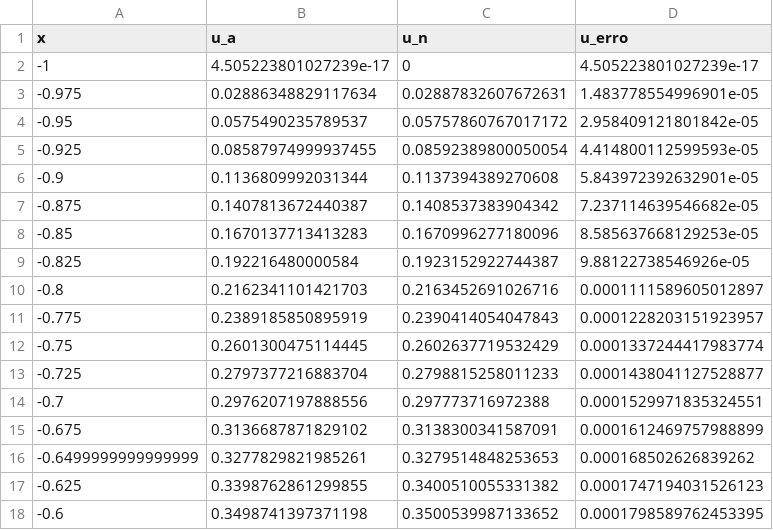
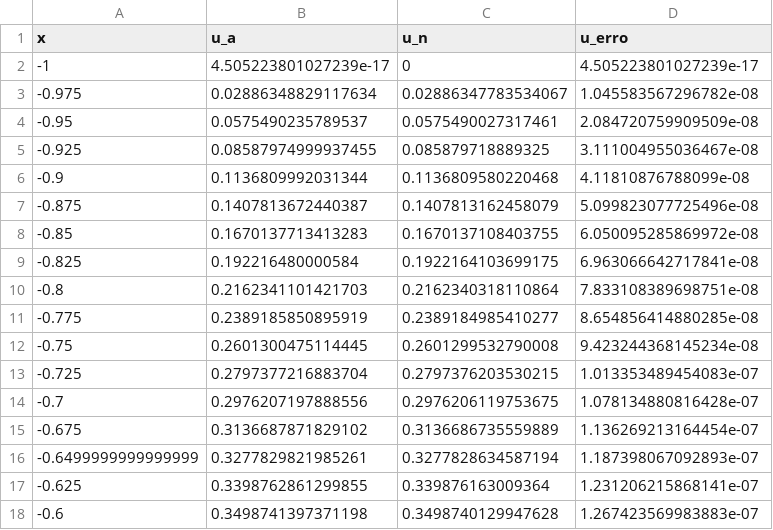
Before and after one commit to adin888/CFD_training_, a CSV file: CDF_FDM_1/CDF_FDM_1/field_final.csv, drawn as a sheet; only a part is shown; the diff covers the shown part only.

```diff
--- a/CDF_FDM_1/CDF_FDM_1/field_final.csv
+++ b/CDF_FDM_1/CDF_FDM_1/field_final.csv
@@ -2,17 +2,17 @@ x,u_a,u_n,u_erro
 -1,4.505223801027239e-17,0,4.505223801027239e-17
--0.975,0.02886348829117634,0.02887832607672631,1.483778554996901e-05
--0.95,0.0575490235789537,0.05757860767017172,2.958409121801842e-05
--0.925,0.08587974999937455,0.08592389800050054,4.414800112599593e-05
--0.9,0.1136809992031344,0.1137394389270608,5.843972392632901e-05
--0.875,0.1407813672440387,0.1408537383904342,7.237114639546682e-05
--0.85,0.1670137713413283,0.1670996277180096,8.585637668129253e-05
--0.825,0.192216480000584,0.1923152922744387,9.88122738546926e-05
--0.8,0.2162341101421703,0.2163452691026716,0.0001111589605012897
--0.775,0.2389185850895919,0.2390414054047843,0.0001228203151923957
--0.75,0.2601300475114445,0.2602637719532429,0.0001337244417983774
--0.725,0.2797377216883704,0.2798815258011233,0.0001438041127528877
--0.7,0.2976207197888556,0.297773716972388,0.0001529971835324551
--0.675,0.3136687871829102,0.3138300341587091,0.0001612469757988899
--0.6499999999999999,0.3277829821985261,0.3279514848253653,0.000168502626839262
--0.625,0.3398762861299855,0.3400510055331382,0.0001747194031526123
--0.6,0.3498741397371198,0.3500539987133652,0.0001798589762453395
+-0.975,0.02886348829117634,0.02886347783534067,1.045583567296782e-08
+-0.95,0.0575490235789537,0.0575490027317461,2.084720759909509e-08
+-0.925,0.08587974999937455,0.085879718889325,3.111004955036467e-08
+-0.9,0.1136809992031344,0.1136809580220468,4.11810876788099e-08
+-0.875,0.1407813672440387,0.1407813162458079,5.099823077725496e-08
+-0.85,0.1670137713413283,0.1670137108403755,6.050095285869972e-08
+-0.825,0.192216480000584,0.1922164103699175,6.963066642717841e-08
+-0.8,0.2162341101421703,0.2162340318110864,7.833108389698751e-08
+-0.775,0.2389185850895919,0.2389184985410277,8.654856414880285e-08
+-0.75,0.2601300475114445,0.2601299532790008,9.423244368145234e-08
+-0.725,0.2797377216883704,0.2797376203530215,1.013353489454083e-07
+-0.7,0.2976207197888556,0.2976206119753675,1.078134880816428e-07
+-0.675,0.3136687871829102,0.3136686735559889,1.136269213164454e-07
+-0.6499999999999999,0.3277829821985261,0.3277828634587194,1.187398067092893e-07
+-0.625,0.3398762861299855,0.339876163009364,1.231206215868141e-07
+-0.6,0.3498741397371198,0.3498740129947628,1.267423569983883e-07
```
Also changed, not shown: 126 edited cells elsewhere in this file, 38 other files.
